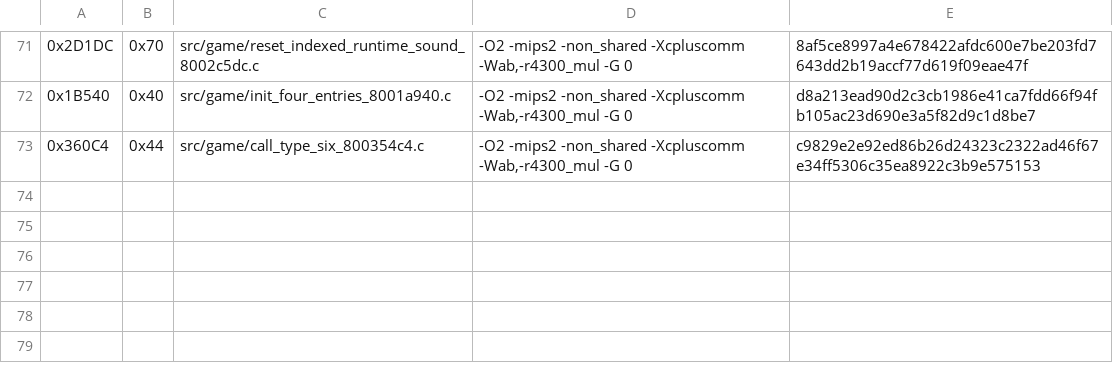
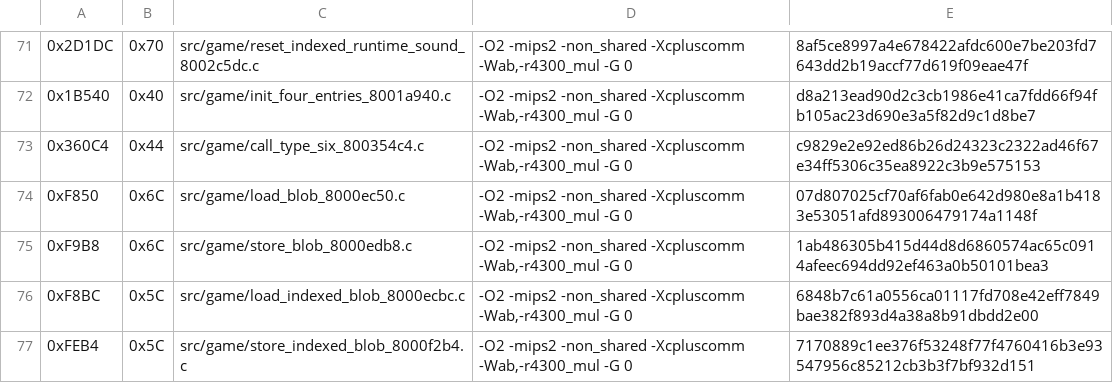
Before and after one commit to TheGh0stShip/Nagano-Winter-Olympics-98-N64, a TSV file: config/us/matching_ido7_units.tsv, drawn as a sheet; only a part is shown, gaps mark what is left out; the diff names each change by its address in the sheet, - before the commit and + after, or states it on an @@ line.

Commit message:
Match binary record copy family

```diff
--- a/config/us/matching_ido7_units.tsv
+++ b/config/us/matching_ido7_units.tsv
+row 74: 0xF850 | 0x6C | src/game/load_blob_8000ec50.c | -O2 -mips2 -non_shared -Xcpluscomm -Wab,-r4300_mul -G 0 | 07d807025cf70af6fab0e642d980e8a1b4183e53051afd893006479174a1148f
+row 75: 0xF9B8 | 0x6C | src/game/store_blob_8000edb8.c | -O2 -mips2 -non_shared -Xcpluscomm -Wab,-r4300_mul -G 0 | 1ab486305b415d44d8d6860574ac65c0914afeec694dd92ef463a0b50101bea3
+row 76: 0xF8BC | 0x5C | src/game/load_indexed_blob_8000ecbc.c | -O2 -mips2 -non_shared -Xcpluscomm -Wab,-r4300_mul -G 0 | 6848b7c61a0556ca01117fd708e42eff7849bae382f893d4a38a8b91dbdd2e00
+row 77: 0xFEB4 | 0x5C | src/game/store_indexed_blob_8000f2b4.c | -O2 -mips2 -non_shared -Xcpluscomm -Wab,-r4300_mul -G 0 | 7170889c1ee376f53248f77f4760416b3e93547956c85212cb3b3f7bf932d151
```
Also changed, not shown: 8 other files.
